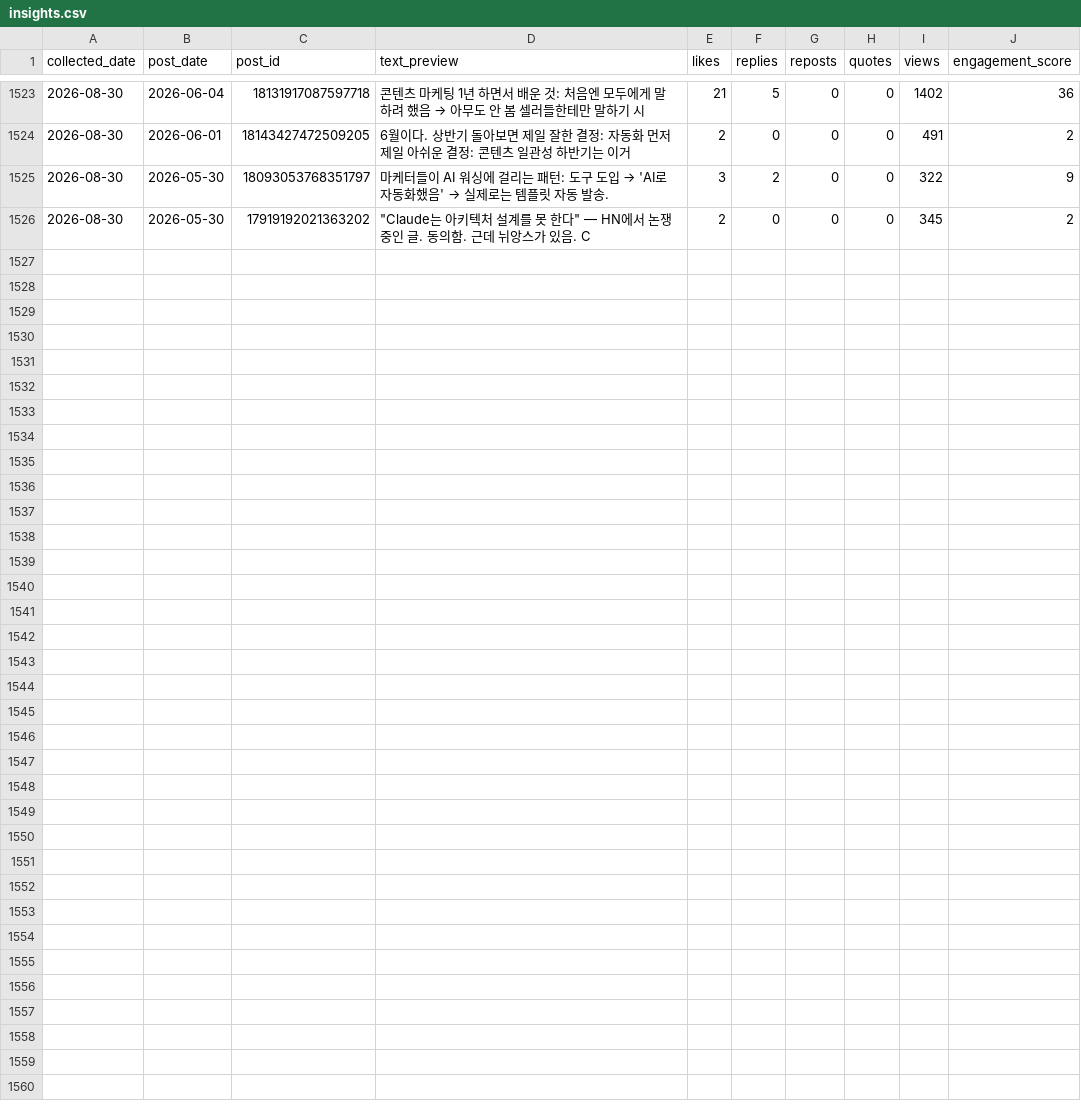
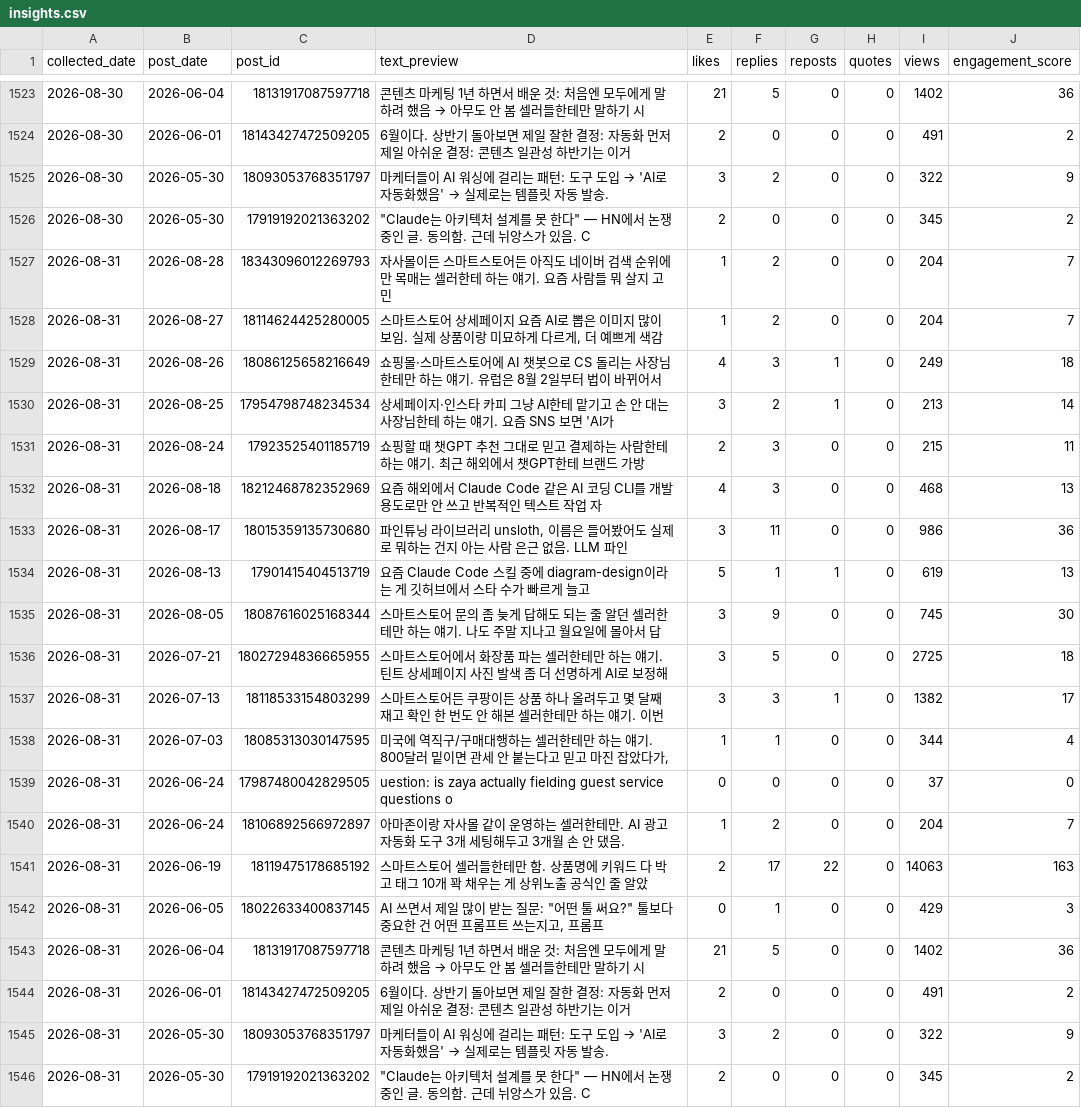
Before and after one commit to wjddytpq27/sebsonthebeach-threads, a CSV file: data/insights.csv, drawn as a sheet; only a part is shown, gaps mark what is left out.

Commit message:
data: track 2026-08-30

```diff
--- a/data/insights.csv
+++ b/data/insights.csv
@@ -1526 +1526,21 @@ collected_date,post_date,post_id,text_preview,likes,replies,reposts,quotes,views
 2026-08-30,2026-05-30,17919192021363202,"""Claude는 아키텍처 설계를 못 한다"" — HN에서 논쟁 중인 글.  동의함. 근데 뉘앙스가 있음.  C",2,0,0,0,345,2
+2026-08-31,2026-08-28,18343096012269793,자사몰이든 스마트스토어든 아직도 네이버 검색 순위에만 목매는 셀러한테 하는 얘기. 요즘 사람들 뭐 살지 고민,1,2,0,0,204,7
+2026-08-31,2026-08-27,18114624425280005,"스마트스토어 상세페이지 요즘 AI로 뽑은 이미지 많이 보임. 실제 상품이랑 미묘하게 다르게, 더 예쁘게 색감",1,2,0,0,204,7
+2026-08-31,2026-08-26,18086125658216649,쇼핑몰·스마트스토어에 AI 챗봇으로 CS 돌리는 사장님한테만 하는 얘기. 유럽은 8월 2일부터 법이 바뀌어서,4,3,1,0,249,18
+2026-08-31,2026-08-25,17954798748234534,상세페이지·인스타 카피 그냥 AI한테 맡기고 손 안 대는 사장님한테 하는 얘기. 요즘 SNS 보면 'AI가 ,3,2,1,0,213,14
+2026-08-31,2026-08-24,17923525401185719,쇼핑할 때 챗GPT 추천 그대로 믿고 결제하는 사람한테 하는 얘기. 최근 해외에서 챗GPT한테 브랜드 가방 ,2,3,0,0,215,11
+2026-08-31,2026-08-18,18212468782352969,요즘 해외에서 Claude Code 같은 AI 코딩 CLI를 개발 용도로만 안 쓰고 반복적인 텍스트 작업 자,4,3,0,0,468,13
+2026-08-31,2026-08-17,18015359135730680,"파인튜닝 라이브러리 unsloth, 이름은 들어봤어도 실제로 뭐하는 건지 아는 사람 은근 없음. LLM 파인",3,11,0,0,986,36
+2026-08-31,2026-08-13,17901415404513719,요즘 Claude Code 스킬 중에 diagram-design이라는 게 깃허브에서 스타 수가 빠르게 늘고 ,5,1,1,0,619,13
+2026-08-31,2026-08-05,18087616025168344,스마트스토어 문의 좀 늦게 답해도 되는 줄 알던 셀러한테만 하는 얘기. 나도 주말 지나고 월요일에 몰아서 답,3,9,0,0,745,30
+2026-08-31,2026-07-21,18027294836665955,스마트스토어에서 화장품 파는 셀러한테만 하는 얘기. 틴트 상세페이지 사진 발색 좀 더 선명하게 AI로 보정해,3,5,0,0,2725,18
+2026-08-31,2026-07-13,18118533154803299,스마트스토어든 쿠팡이든 상품 하나 올려두고 몇 달째 재고 확인 한 번도 안 해본 셀러한테만 하는 얘기. 이번,3,3,1,0,1382,17
+2026-08-31,2026-07-03,18085313030147595,"미국에 역직구/구매대행하는 셀러한테만 하는 얘기. 800달러 밑이면 관세 안 붙는다고 믿고 마진 잡았다가, ",1,1,0,0,344,4
+2026-08-31,2026-06-24,17987480042829505,uestion: is zaya actually fielding guest service questions o,0,0,0,0,37,0
+2026-08-31,2026-06-24,18106892566972897,아마존이랑 자사몰 같이 운영하는 셀러한테만.  AI 광고 자동화 도구 3개 세팅해두고 3개월 손 안 댔음. ,1,2,0,0,204,7
+2026-08-31,2026-06-19,18119475178685192,스마트스토어 셀러들한테만 함.  상품명에 키워드 다 박고 태그 10개 꽉 채우는 게 상위노출 공식인 줄 알았,2,17,22,0,14063,163
+2026-08-31,2026-06-05,18022633400837145,"AI 쓰면서 제일 많이 받는 질문:  ""어떤 툴 써요?""  툴보다 중요한 건 어떤 프롬프트 쓰는지고, 프롬프",0,1,0,0,429,3
+2026-08-31,2026-06-04,18131917087597718,콘텐츠 마케팅 1년 하면서 배운 것:  처음엔 모두에게 말하려 했음 → 아무도 안 봄 셀러들한테만 말하기 시,21,5,0,0,1402,36
+2026-08-31,2026-06-01,18143427472509205,6월이다.  상반기 돌아보면 제일 잘한 결정: 자동화 먼저 제일 아쉬운 결정: 콘텐츠 일관성  하반기는 이거,2,0,0,0,491,2
+2026-08-31,2026-05-30,18093053768351797,마케터들이 AI 워싱에 걸리는 패턴:  도구 도입 → 'AI로 자동화했음' → 실제로는 템플릿 자동 발송. ,3,2,0,0,322,9
+2026-08-31,2026-05-30,17919192021363202,"""Claude는 아키텍처 설계를 못 한다"" — HN에서 논쟁 중인 글.  동의함. 근데 뉘앙스가 있음.  C",2,0,0,0,345,2
```
Also changed, not shown: data/follower_log.csv.
